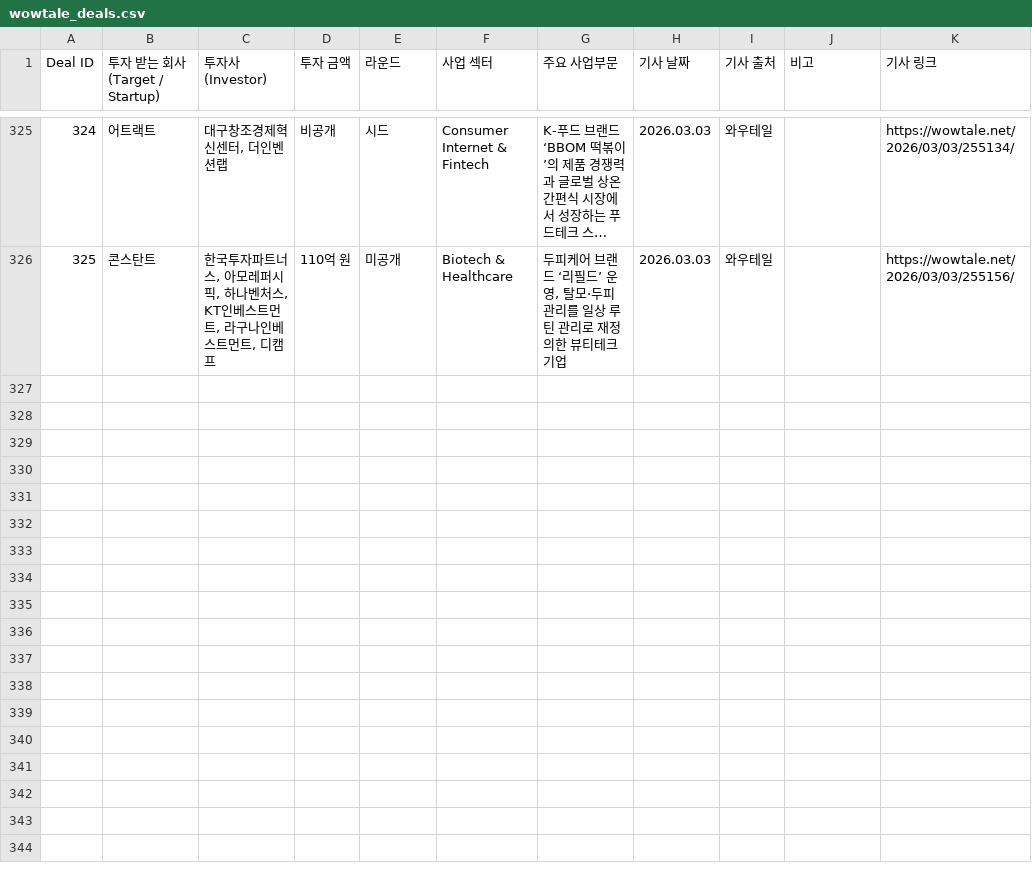
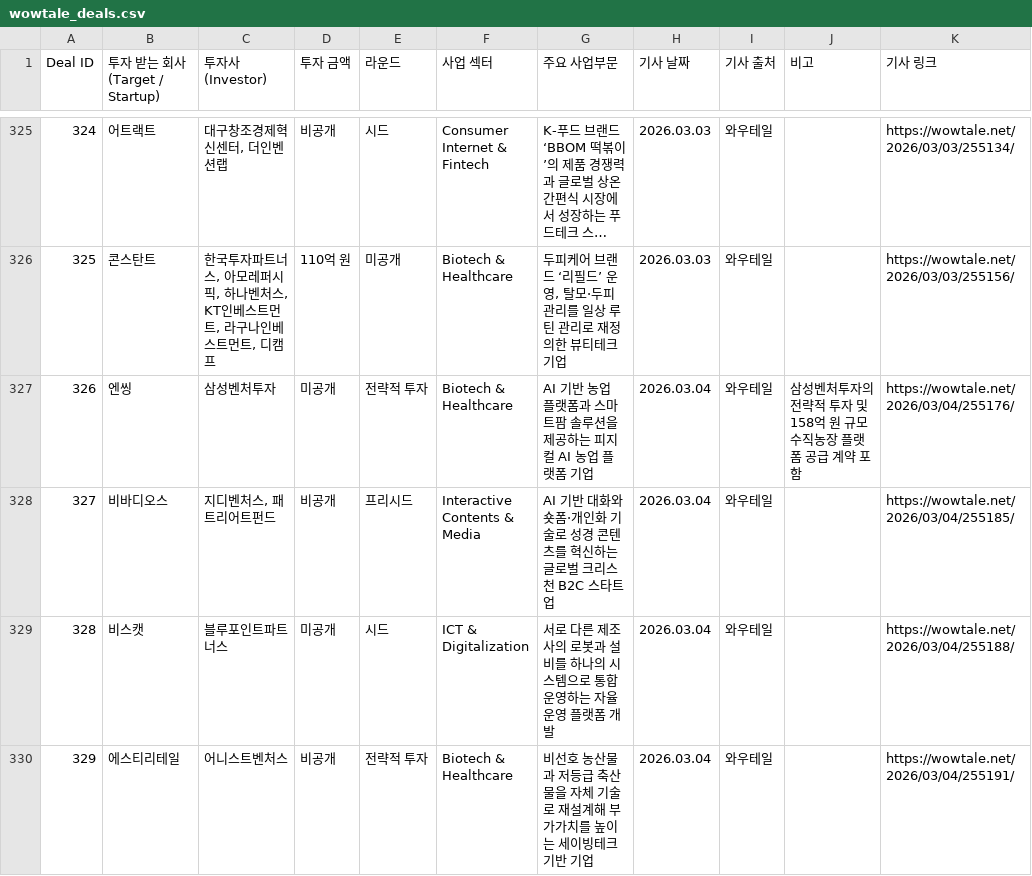
Before and after one commit to LFIntern/VC-News, a CSV file: wowtale_deals.csv, drawn as a sheet; only a part is shown, gaps mark what is left out; long unchanged cells end in …; the diff names each change by its address in the sheet, - before the commit and + after, or states it on an @@ line.

```diff
--- a/wowtale_deals.csv
+++ b/wowtale_deals.csv
+row 327: 326 | 엔씽 | 삼성벤처투자 | 미공개 | 전략적 투자 | Biotech & Healthcare | AI 기반 농업 플랫폼과 스마트팜 솔루션을 제공하는 피지컬 AI 농업 플랫폼 기업 | 2026.03.04 | 와우테일 | 삼성벤처투자의 전략적 투자 및 158억 원 규모 수직농장 플랫폼 공급 계약 포함 | https://wowtale.net/2026/03/04/255176/
+row 328: 327 | 비바디오스 | 지디벤처스, 패트리어트펀드 | 비공개 | 프리시드 | Interactive Contents & Media | AI 기반 대화와 숏폼·개인화 기술로 성경 콘텐츠를 혁신하는 글로벌 크리스천 B2C 스타트업 | 2026.03.04 | 와우테일 |  | https://wowtale.net/2026/03/04/255185/
+row 329: 328 | 비스캣 | 블루포인트파트너스 | 미공개 | 시드 | ICT & Digitalization | 서로 다른 제조사의 로봇과 설비를 하나의 시스템으로 통합 운영하는 자율 운영 플랫폼 개발 | 2026.03.04 | 와우테일 |  | https://wowtale.net/2026/03/04/255188/
+row 330: 329 | 에스티리테일 | 어니스트벤처스 | 비공개 | 전략적 투자 | Biotech & Healthcare | 비선호 농산물과 저등급 축산물을 자체 기술로 재설계해 부가가치를 높이는 세이빙테크 기반 기업 | 2026.03.04 | 와우테일 |  | https://wowtale.net/2026/03/04/255191/
```
Also changed, not shown: wowtale_latest.csv.
